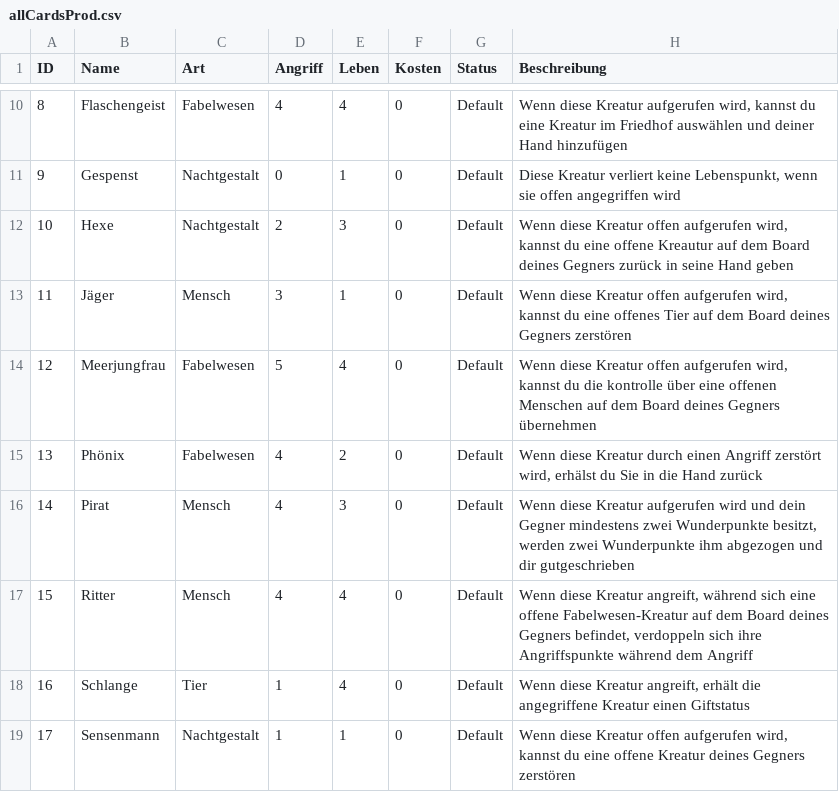
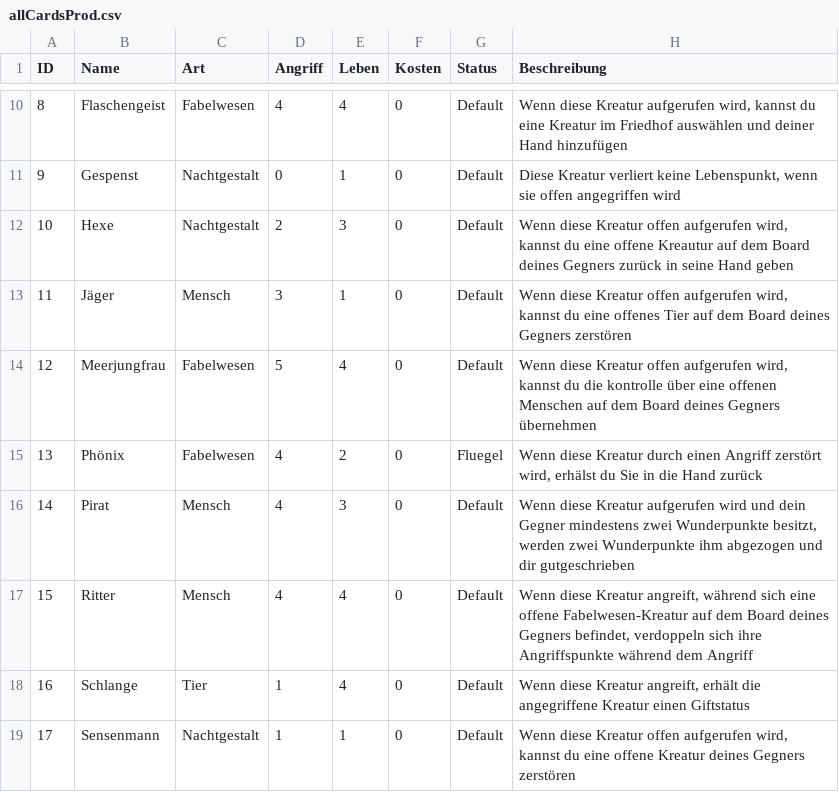
Before and after one commit to memodrs/cab-demov1, a CSV file: src/main/resources/cards/allCardsProd.csv, drawn as a sheet; only a part is shown, gaps mark what is left out.

```diff
--- a/src/main/resources/cards/allCardsProd.csv
+++ b/src/main/resources/cards/allCardsProd.csv
@@ -14,3 +14,3 @@ ID;Name;Art;Angriff;Leben;Kosten;Status;Beschreibung
 12;Meerjungfrau;Fabelwesen;5;4;0;Default;Wenn diese Kreatur offen aufgerufen wird, kannst du die kontrolle über eine offenen Menschen auf dem Board deines Gegners übernehmen
-13;Phönix;Fabelwesen;4;2;0;Default;Wenn diese Kreatur durch einen Angriff zerstört wird, erhälst du Sie in die Hand zurück
+13;Phönix;Fabelwesen;4;2;0;Fluegel;Wenn diese Kreatur durch einen Angriff zerstört wird, erhälst du Sie in die Hand zurück
 14;Pirat;Mensch;4;3;0;Default;Wenn diese Kreatur aufgerufen wird und dein Gegner mindestens zwei Wunderpunkte besitzt, werden zwei Wunderpunkte ihm abgezogen und dir gutgeschrieben
```
Also changed, not shown: 8 other files.
